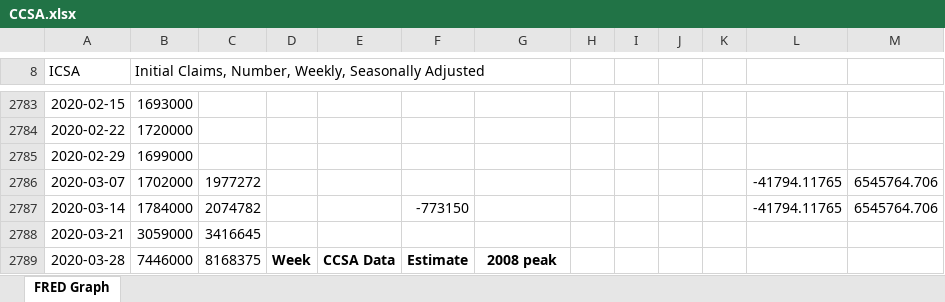
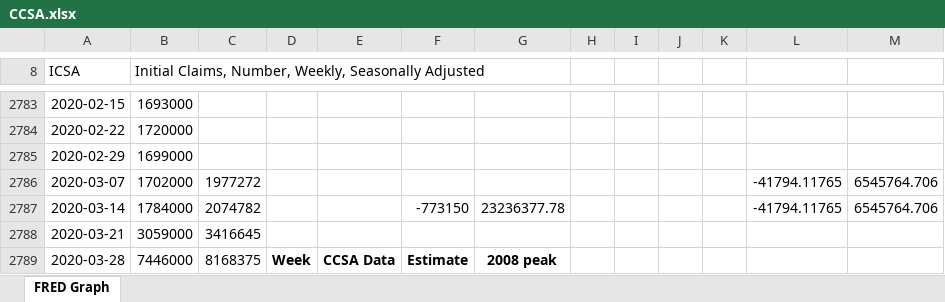
Before and after one commit to MoreCoffee12/Economics, an Excel workbook: CCSA.xlsx, sheet FRED Graph, drawn as a sheet; only a part is shown, gaps mark what is left out; values as stored, in another font and other column widths than the file's, no borders; charts and pictures not drawn; the diff covers the shown part only; the diff names each change by its address in the sheet, - before the commit and + after, or states it on an @@ line.

```diff
--- a/CCSA.xlsx (sheet FRED Graph)
+++ b/CCSA.xlsx (sheet FRED Graph)
-G2787: (empty)
+G2787: 23236377.78
```
Also changed, not shown: 25 edited cells elsewhere in this sheet, charts or pictures.
